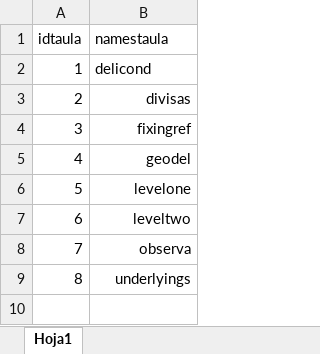
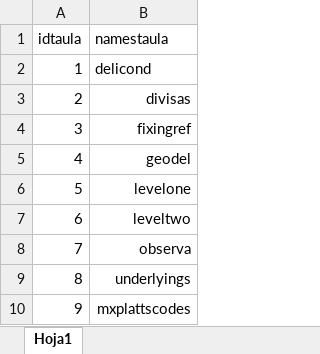
Before and after one commit to miquelcampaner/webcomm, an Excel workbook: auxfiles/webdades.xlsx, sheet Hoja1, drawn as a sheet; values as stored, in another font and other column widths than the file's, no borders; the diff names each change by its address in the sheet, - before the commit and + after, or states it on an @@ line.

```diff
--- a/auxfiles/webdades.xlsx (sheet Hoja1)
+++ b/auxfiles/webdades.xlsx (sheet Hoja1)
+row 10: 9 | mxplattscodes
```
Also changed, not shown: auxfiles/delicond.xlsx, auxfiles/geodel.xlsx, 9 other files.
